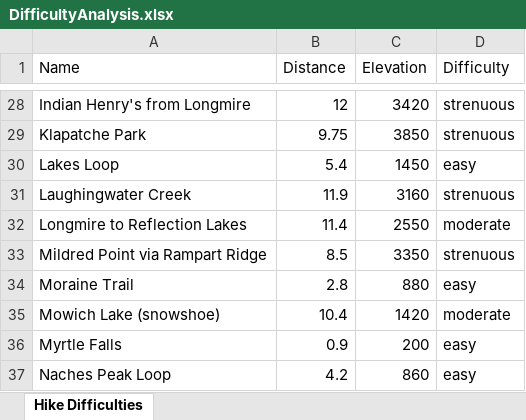
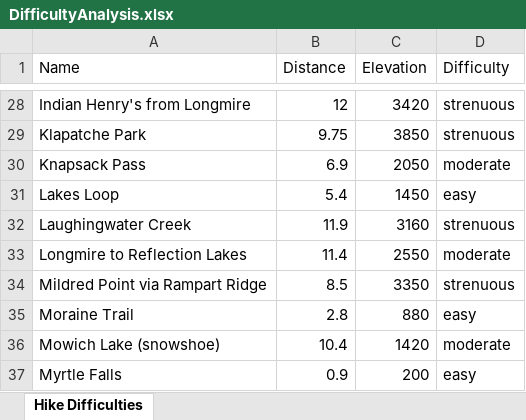
Before and after one commit to shawnhar/HikingTahoma, an Excel workbook: DifficultyAnalysis.xlsx, sheet Hike Difficulties, drawn as a sheet; only a part is shown, gaps mark what is left out; the shorter side is filled out with more unchanged rows; values as stored, in another font and other column widths than the file's, no borders; charts and pictures and table styles not drawn; the diff names each change by its address in the sheet, - before the commit and + after, or states it on an @@ line.

Commit message:
Add Knapsack Pass

```diff
--- a/DifficultyAnalysis.xlsx (sheet Hike Difficulties)
+++ b/DifficultyAnalysis.xlsx (sheet Hike Difficulties)
+row 30: Knapsack Pass | 6.9 | 2050 | moderate
```
Also changed, not shown: charts or pictures, 14 other files.
